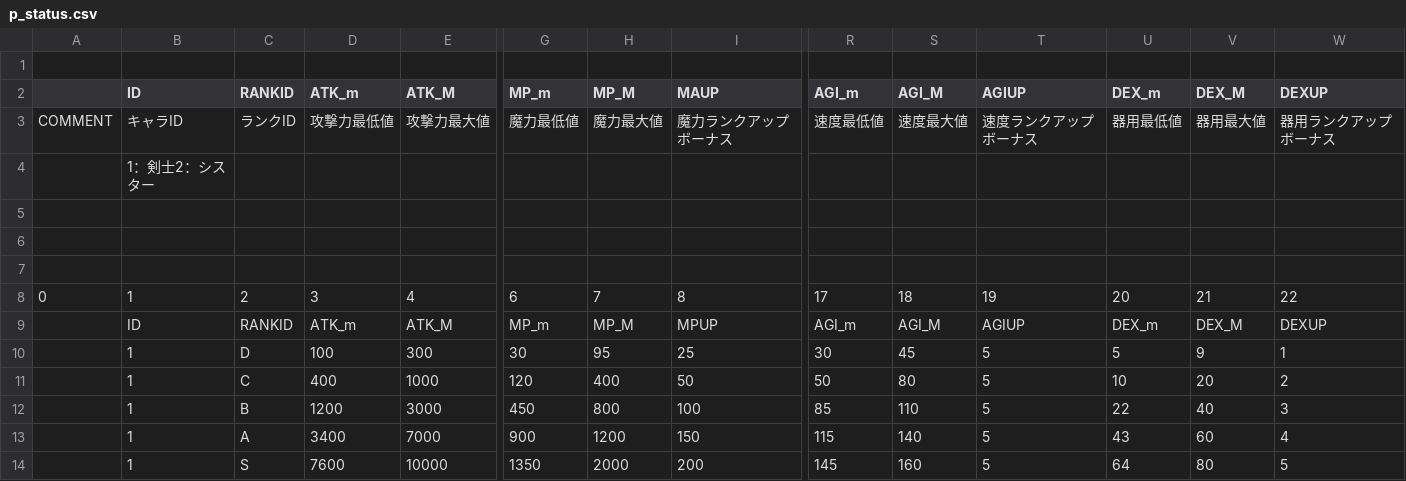
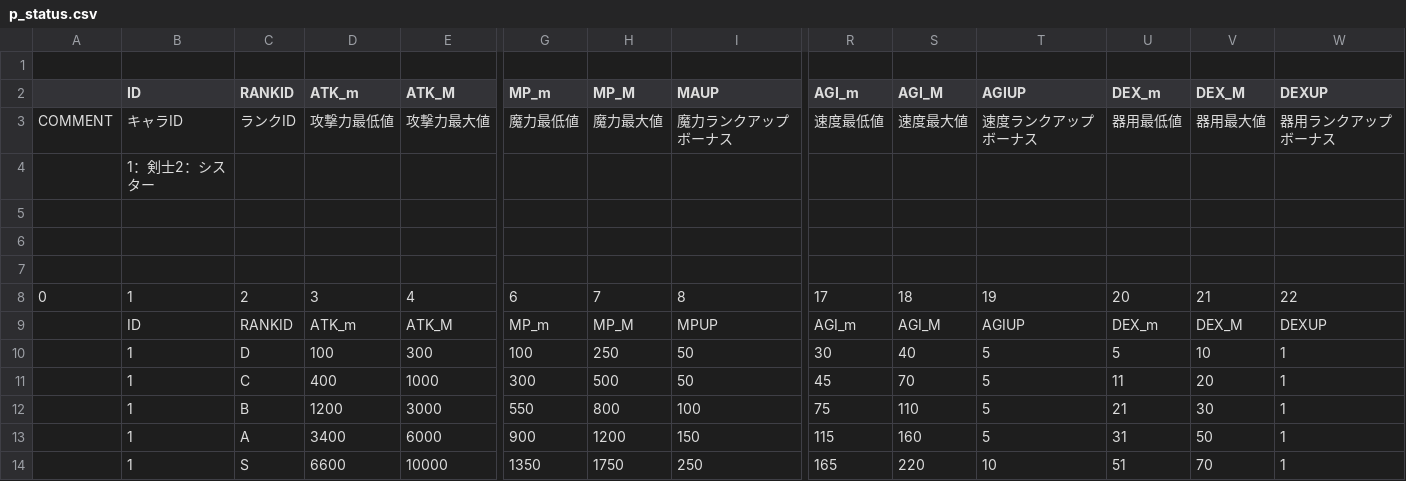
Before and after one commit to sca-nakano-22cge0017/SocialGameTeam, a CSV file: Assets/Nakano/Master/p_status.csv, drawn as a sheet; only a part is shown, gaps mark what is left out; the diff covers the shown part only; the diff names each change by its address in the sheet, - before the commit and + after, or states it on an @@ line.

```diff
--- a/Assets/Nakano/Master/p_status.csv
+++ b/Assets/Nakano/Master/p_status.csv
-G10 (MP_m): 30
+G10 (MP_m): 100
-H10 (MP_M): 95
+H10 (MP_M): 250
-I10 (MAUP): 25
+I10 (MAUP): 50
-S10 (AGI_M): 45
+S10 (AGI_M): 40
-V10 (DEX_M): 9
+V10 (DEX_M): 10
-G11 (MP_m): 120
+G11 (MP_m): 300
-H11 (MP_M): 400
+H11 (MP_M): 500
-R11 (AGI_m): 50
+R11 (AGI_m): 45
-S11 (AGI_M): 80
+S11 (AGI_M): 70
-U11 (DEX_m): 10
+U11 (DEX_m): 11
-W11 (DEXUP): 2
+W11 (DEXUP): 1
-G12 (MP_m): 450
+G12 (MP_m): 550
-R12 (AGI_m): 85
+R12 (AGI_m): 75
-U12 (DEX_m): 22
+U12 (DEX_m): 21
-V12 (DEX_M): 40
+V12 (DEX_M): 30
-W12 (DEXUP): 3
+W12 (DEXUP): 1
-E13 (ATK_M): 7000
+E13 (ATK_M): 6000
-S13 (AGI_M): 140
+S13 (AGI_M): 160
-U13 (DEX_m): 43
+U13 (DEX_m): 31
-V13 (DEX_M): 60
+V13 (DEX_M): 50
-W13 (DEXUP): 4
+W13 (DEXUP): 1
-D14 (ATK_m): 7600
+D14 (ATK_m): 6600
-H14 (MP_M): 2000
+H14 (MP_M): 1750
-I14 (MAUP): 200
+I14 (MAUP): 250
-R14 (AGI_m): 145
+R14 (AGI_m): 165
-S14 (AGI_M): 160
+S14 (AGI_M): 220
-T14 (AGIUP): 5
+T14 (AGIUP): 10
-U14 (DEX_m): 64
+U14 (DEX_m): 51
-V14 (DEX_M): 80
+V14 (DEX_M): 70
-W14 (DEXUP): 5
+W14 (DEXUP): 1
```
Also changed, not shown: 50 edited cells elsewhere in this file, Assets/Nakano/Master/Ult.csv, Assets/Nakano/Master/drop.csv, 5 other files.
